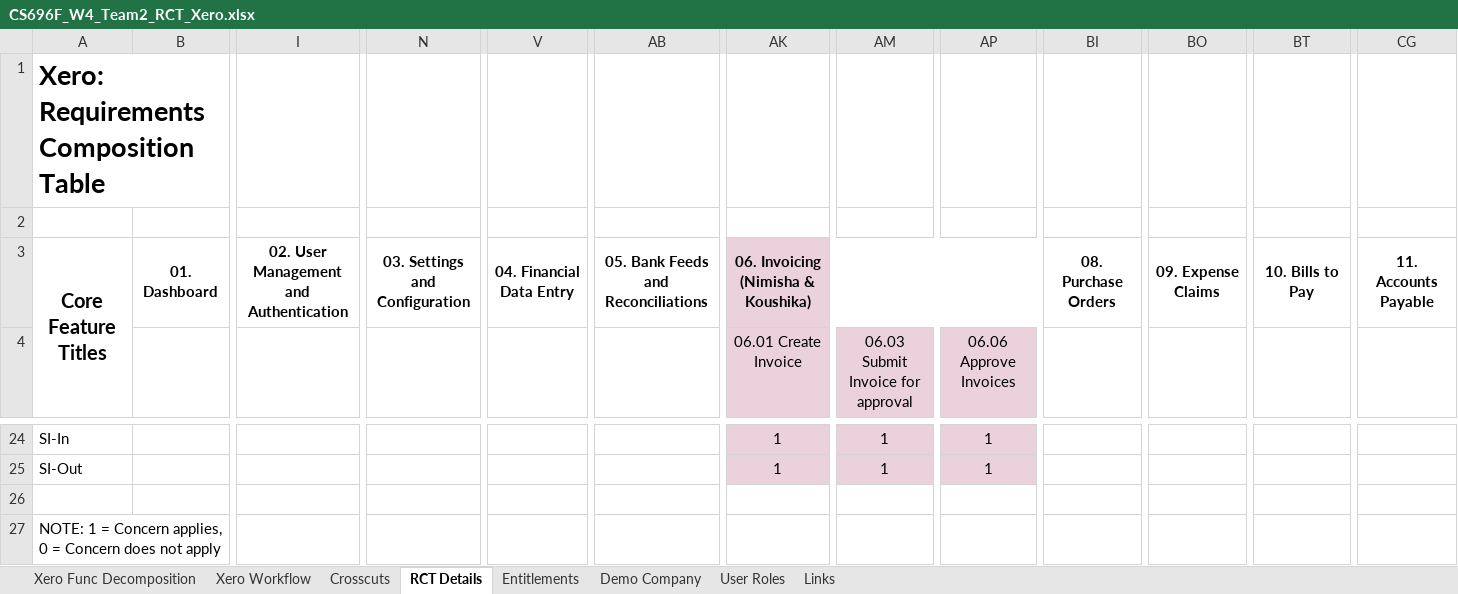
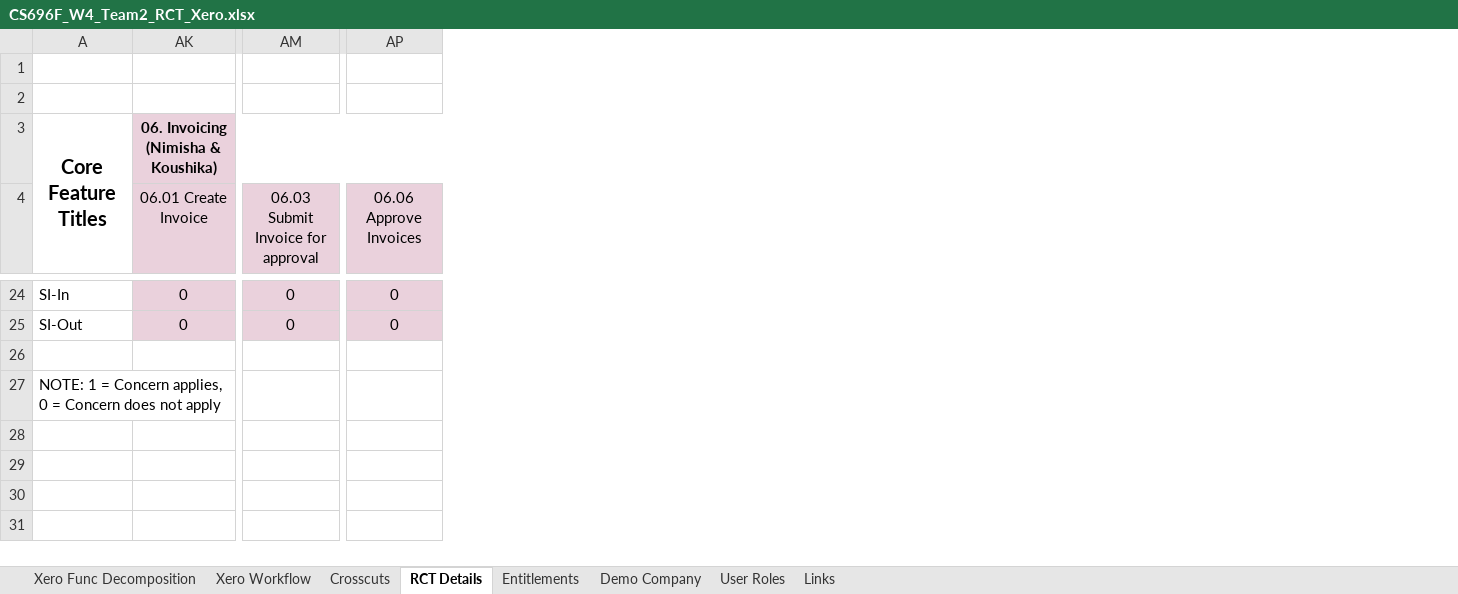
Before and after one commit to kevinr78/Team2_AST, an Excel workbook: Requirements/CS696F_W4_Team2_RCT_Xero.xlsx, sheet RCT Details, drawn as a sheet; only a part is shown, gaps mark what is left out; values as stored, in another font and other column widths than the file's, no borders; charts and pictures not drawn; the diff covers the shown part only; the diff names each change by its address in the sheet, - before the commit and + after, or states it on an @@ line.

```diff
--- a/Requirements/CS696F_W4_Team2_RCT_Xero.xlsx (sheet RCT Details)
+++ b/Requirements/CS696F_W4_Team2_RCT_Xero.xlsx (sheet RCT Details)
@@ column B hidden, row 3: 01. Dashboard @@
@@ column I hidden, row 3: 02. User Management and Authentication @@
@@ column N hidden, row 3: 03. Settings and Configuration @@
@@ column V hidden, row 3: 04. Financial Data Entry @@
@@ column AB hidden, row 3: 05. Bank Feeds and Reconciliations @@
@@ column BI hidden, row 3: 08. Purchase Orders @@
@@ column BO hidden, row 3: 09. Expense Claims @@
@@ column BT hidden, row 3: 10. Bills to Pay @@
@@ column CG hidden, row 3: 11. Accounts Payable @@
-A1: Xero: Requirements Composition Table
+A1: (empty)
-AK24:AK25 (06.01 Create Invoice): 1
+AK24:AK25 (06.01 Create Invoice): 0
-AM24:AM25: 1
+AM24:AM25: 0
-AP24:AP25 (06.06 Approve Invoices): 1
+AP24:AP25 (06.06 Approve Invoices): 0
```
Also changed, not shown: 54 removed columns and 84 edited cells elsewhere in this sheet, sheet Entitlements, sheet Crosscuts, sheet Xero Func Decomposition, hidden cells, charts or pictures, Requirements/CS696F_Team2_W8_User Story.xlsx, Test Design/TD_07.01 Create New Customer Contact_Kevin_C1.xlsx, 14 other files.
